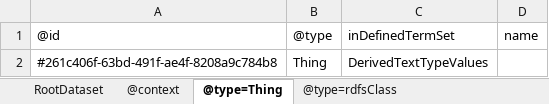
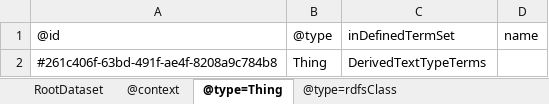
Before and after one commit to Language-Research-Technology/language-data-commons-vocabs, an Excel workbook: ontology/ro-crate-metadata.xlsx, sheet @type=Thing, drawn as a sheet; values as stored, in another font and other column widths than the file's, no borders; the diff names each change by its address in the sheet, - before the commit and + after, or states it on an @@ line.

```diff
--- a/ontology/ro-crate-metadata.xlsx (sheet @type=Thing)
+++ b/ontology/ro-crate-metadata.xlsx (sheet @type=Thing)
-C2: DerivedTextTypeValues
+C2: DerivedTextTypeTerms
```
Also changed, not shown: sheet @type=DefinedTerm, sheet @type=rdfProperty, sheet @type=DefinedTermSet, sheet @type=rdfsClass, 4 other files.
